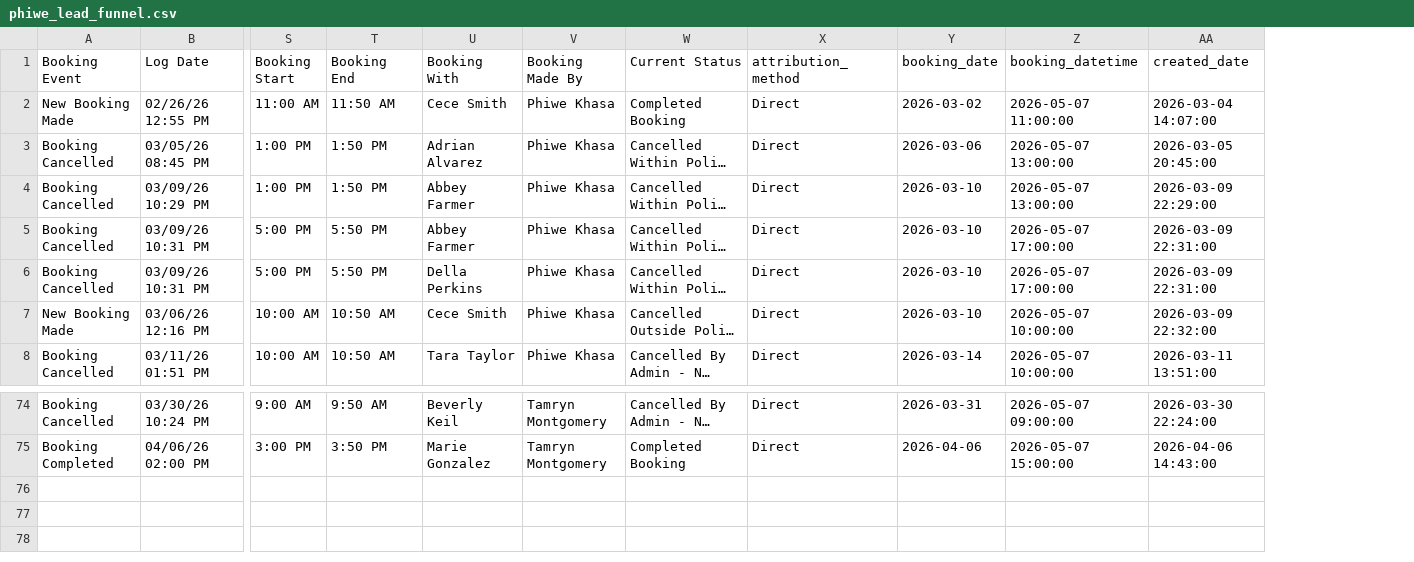
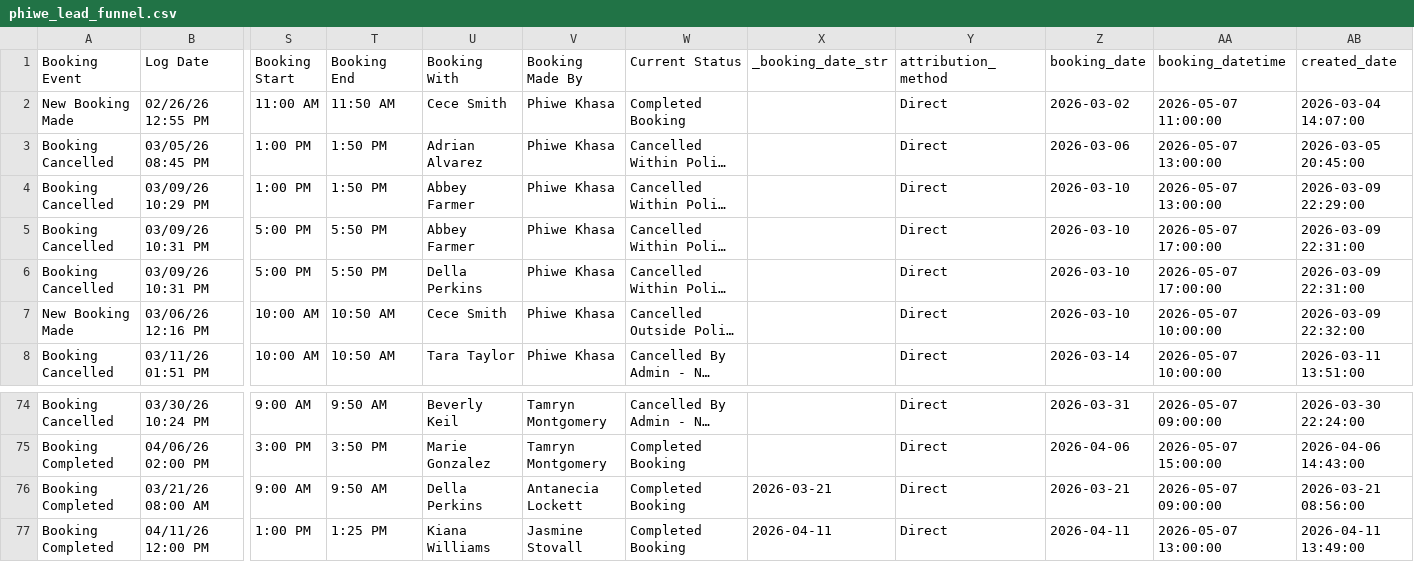
Before and after one commit to thamsanqakekana-tech/stretchlab-dashboard, a CSV file: dashboard/public/data/phiwe_lead_funnel.csv, drawn as a sheet; only a part is shown, gaps mark what is left out; long unchanged cells end in …; rows hold the shown columns only; the diff names each change by its address in the sheet, - before the commit and + after, or states it on an @@ line.

```diff
--- a/dashboard/public/data/phiwe_lead_funnel.csv
+++ b/dashboard/public/data/phiwe_lead_funnel.csv
+column X (_booking_date_str), empty
+row 76: Booking Completed | 03/21/26 08:00 AM | 9:00 AM | 9:50 AM | Della Perkins | Antanecia Lockett | Completed Booking | 2026-03-21 | Direct | 2026-03-21 | 2026-05-07 09:00:00 | 2026-03-21 08:56:00
+row 77: Booking Completed | 04/11/26 12:00 PM | 1:00 PM | 1:25 PM | Kiana Williams | Jasmine Stovall | Completed Booking | 2026-04-11 | Direct | 2026-04-11 | 2026-05-07 13:00:00 | 2026-04-11 13:49:00
```
Also changed, not shown: dashboard/dist/data/phiwe_booking_outcomes.csv, dashboard/dist/data/phiwe_campaign_health.csv, 13 other files.
